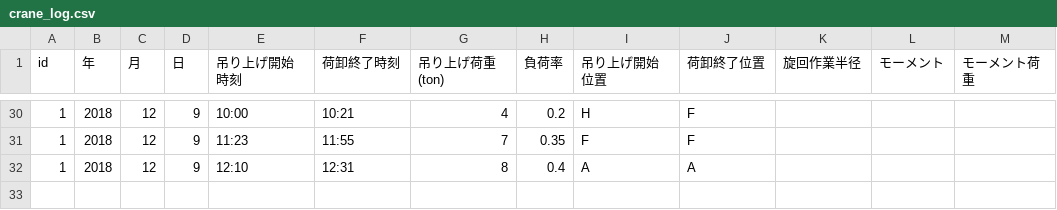
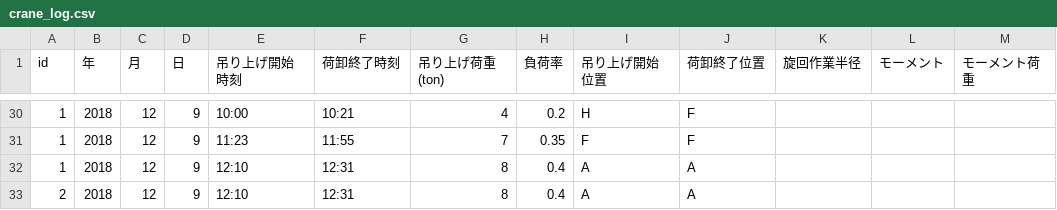
Before and after one commit to hayate242/three-js-f-pieChart, a CSV file: public/assets/data/crane_log.csv, drawn as a sheet; only a part is shown, gaps mark what is left out; the diff names each change by its address in the sheet, - before the commit and + after, or states it on an @@ line.

```diff
--- a/public/assets/data/crane_log.csv
+++ b/public/assets/data/crane_log.csv
+row 33: 2 | 2018 | 12 | 9 | 12:10 | 12:31 | 8 | 0.4 | A | A
```
Also changed, not shown: 2 other files.
